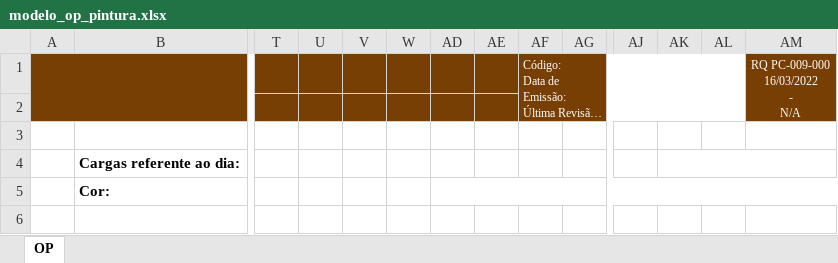
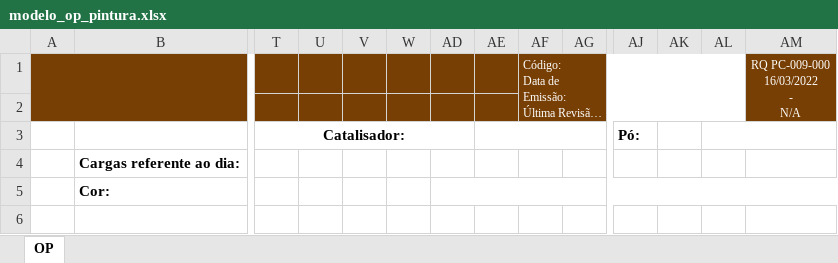
Before and after one commit to Cemag-pcp/Ordem-de-producao, an Excel workbook: modelo_op_pintura.xlsx, sheet OP, drawn as a sheet; only a part is shown, gaps mark what is left out; long unchanged cells end in …; values as stored, in another font and other column widths than the file's, no borders; charts and pictures not drawn; removed rows and columns are numbered as before the commit, all else as after; rows hold the shown columns only; the diff names each change by its address in the sheet, - before the commit and + after, or states it on an @@ line.

```diff
--- a/modelo_op_pintura.xlsx (sheet OP)
+++ b/modelo_op_pintura.xlsx (sheet OP)
-row 3: (empty)
+row 3:  |  | Catalisador: |  |  |  |  |  |  |  | Pó:
+T3:AD3 merged
+AE3:AG3 merged
+AL3:AM3 merged
-AK4:AM4 merged
```
Also changed, not shown: 2 other files.
